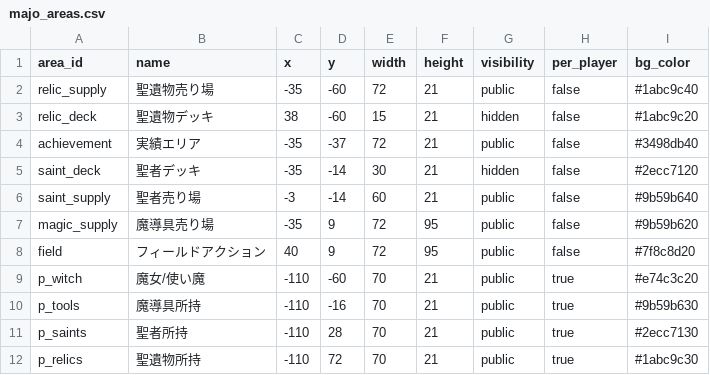
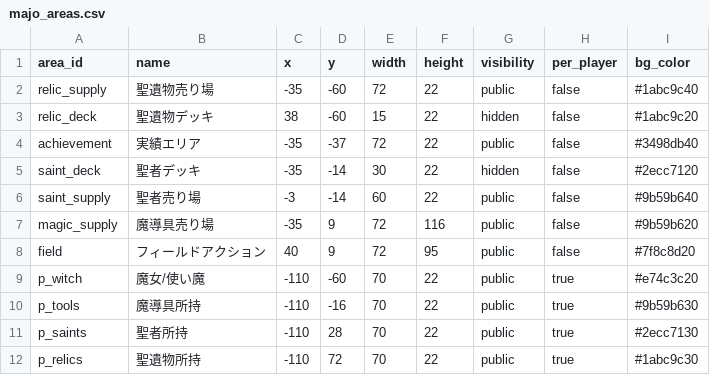
Before and after one commit to ikatakoebi/bodoge-testplay, a CSV file: public/majo_areas.csv, drawn as a sheet.

```diff
--- a/public/majo_areas.csv
+++ b/public/majo_areas.csv
@@ -1,12 +1,12 @@
 area_id,name,x,y,width,height,visibility,per_player,bg_color
-relic_supply,聖遺物売り場,-35,-60,72,21,public,false,#1abc9c40
-relic_deck,聖遺物デッキ,38,-60,15,21,hidden,false,#1abc9c20
-achievement,実績エリア,-35,-37,72,21,public,false,#3498db40
-saint_deck,聖者デッキ,-35,-14,30,21,hidden,false,#2ecc7120
-saint_supply,聖者売り場,-3,-14,60,21,public,false,#9b59b640
-magic_supply,魔導具売り場,-35,9,72,95,public,false,#9b59b620
+relic_supply,聖遺物売り場,-35,-60,72,22,public,false,#1abc9c40
+relic_deck,聖遺物デッキ,38,-60,15,22,hidden,false,#1abc9c20
+achievement,実績エリア,-35,-37,72,22,public,false,#3498db40
+saint_deck,聖者デッキ,-35,-14,30,22,hidden,false,#2ecc7120
+saint_supply,聖者売り場,-3,-14,60,22,public,false,#9b59b640
+magic_supply,魔導具売り場,-35,9,72,116,public,false,#9b59b620
 field,フィールドアクション,40,9,72,95,public,false,#7f8c8d20
-p_witch,魔女/使い魔,-110,-60,70,21,public,true,#e74c3c20
-p_tools,魔導具所持,-110,-16,70,21,public,true,#9b59b630
-p_saints,聖者所持,-110,28,70,21,public,true,#2ecc7130
-p_relics,聖遺物所持,-110,72,70,21,public,true,#1abc9c30
+p_witch,魔女/使い魔,-110,-60,70,22,public,true,#e74c3c20
+p_tools,魔導具所持,-110,-16,70,22,public,true,#9b59b630
+p_saints,聖者所持,-110,28,70,22,public,true,#2ecc7130
+p_relics,聖遺物所持,-110,72,70,22,public,true,#1abc9c30
```
